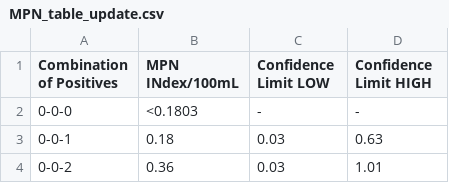
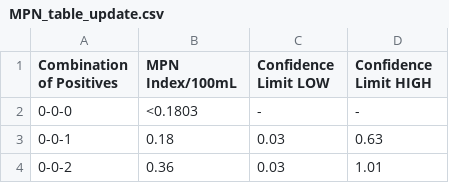
Before and after one commit to dmheisel/MPN-generator, a CSV file: MPN_table_update.csv, drawn as a sheet; only a part is shown.

Commit message:
Correcting typo on headers

```diff
--- a/MPN_table_update.csv
+++ b/MPN_table_update.csv
@@ -1,2 +1,2 @@
-Combination of Positives,MPN INdex/100mL,Confidence Limit LOW,Confidence Limit HIGH
+Combination of Positives,MPN Index/100mL,Confidence Limit LOW,Confidence Limit HIGH
 0-0-0,<0.1803,-,-
```
